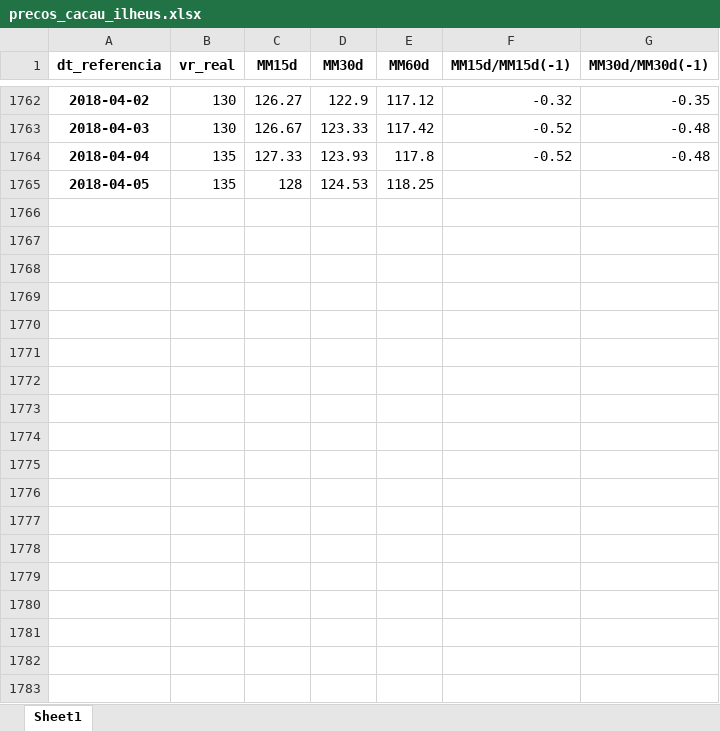
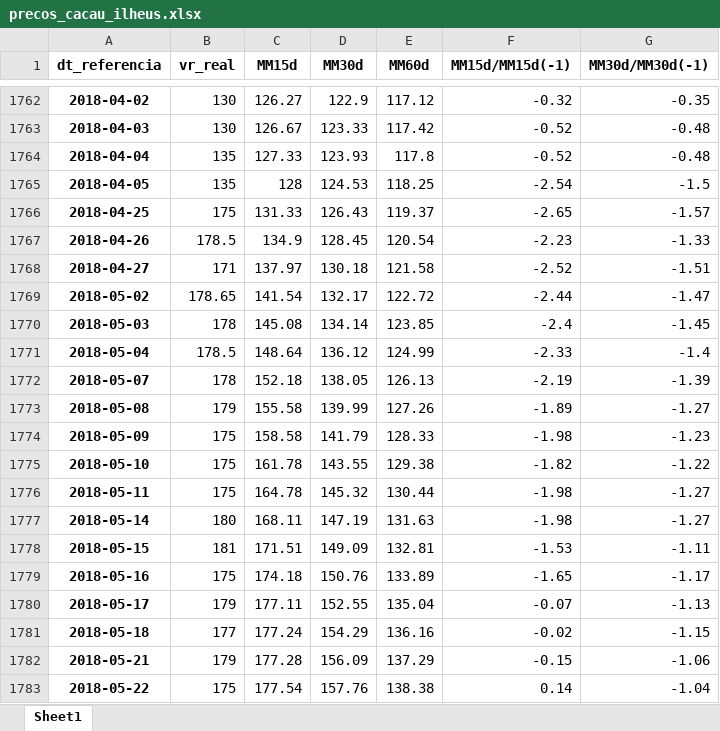
Before and after one commit to royopa/seagri-scraper, an Excel workbook: bases/precos_cacau_ilheus.xlsx, sheet Sheet1, drawn as a sheet; only a part is shown, gaps mark what is left out; values as stored, in another font and other column widths than the file's, no borders; the diff covers the shown part only; the diff names each change by its address in the sheet, - before the commit and + after, or states it on an @@ line.

Commit message:
corrigido metodo get ultima data

```diff
--- a/bases/precos_cacau_ilheus.xlsx (sheet Sheet1)
+++ b/bases/precos_cacau_ilheus.xlsx (sheet Sheet1)
-F1765 (MM15d/MM15d(-1)): (empty)
+F1765 (MM15d/MM15d(-1)): -2.54
-G1765 (MM30d/MM30d(-1)): (empty)
+G1765 (MM30d/MM30d(-1)): -1.5
+row 1766: 2018-04-25 | 175 | 131.33 | 126.43 | 119.37 | -2.65 | -1.57
+row 1767: 2018-04-26 | 178.5 | 134.9 | 128.45 | 120.54 | -2.23 | -1.33
+row 1768: 2018-04-27 | 171 | 137.97 | 130.18 | 121.58 | -2.52 | -1.51
+row 1769: 2018-05-02 | 178.65 | 141.54 | 132.17 | 122.72 | -2.44 | -1.47
+row 1770: 2018-05-03 | 178 | 145.08 | 134.14 | 123.85 | -2.4 | -1.45
+row 1771: 2018-05-04 | 178.5 | 148.64 | 136.12 | 124.99 | -2.33 | -1.4
+row 1772: 2018-05-07 | 178 | 152.18 | 138.05 | 126.13 | -2.19 | -1.39
+row 1773: 2018-05-08 | 179 | 155.58 | 139.99 | 127.26 | -1.89 | -1.27
+row 1774: 2018-05-09 | 175 | 158.58 | 141.79 | 128.33 | -1.98 | -1.23
+row 1775: 2018-05-10 | 175 | 161.78 | 143.55 | 129.38 | -1.82 | -1.22
+row 1776: 2018-05-11 | 175 | 164.78 | 145.32 | 130.44 | -1.98 | -1.27
+row 1777: 2018-05-14 | 180 | 168.11 | 147.19 | 131.63 | -1.98 | -1.27
+row 1778: 2018-05-15 | 181 | 171.51 | 149.09 | 132.81 | -1.53 | -1.11
+row 1779: 2018-05-16 | 175 | 174.18 | 150.76 | 133.89 | -1.65 | -1.17
+row 1780: 2018-05-17 | 179 | 177.11 | 152.55 | 135.04 | -0.07 | -1.13
+row 1781: 2018-05-18 | 177 | 177.24 | 154.29 | 136.16 | -0.02 | -1.15
+row 1782: 2018-05-21 | 179 | 177.28 | 156.09 | 137.29 | -0.15 | -1.06
+row 1783: 2018-05-22 | 175 | 177.54 | 157.76 | 138.38 | 0.14 | -1.04
```
Also changed, not shown: 91 added rows elsewhere in this sheet, 1 other file.
